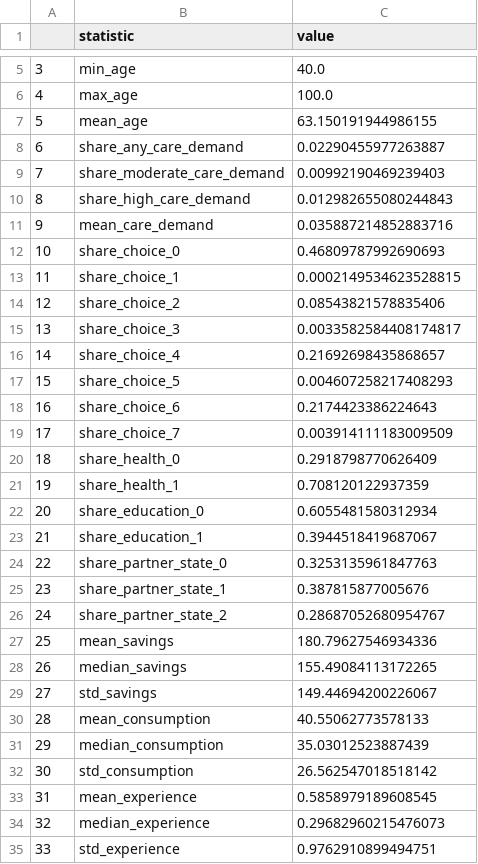
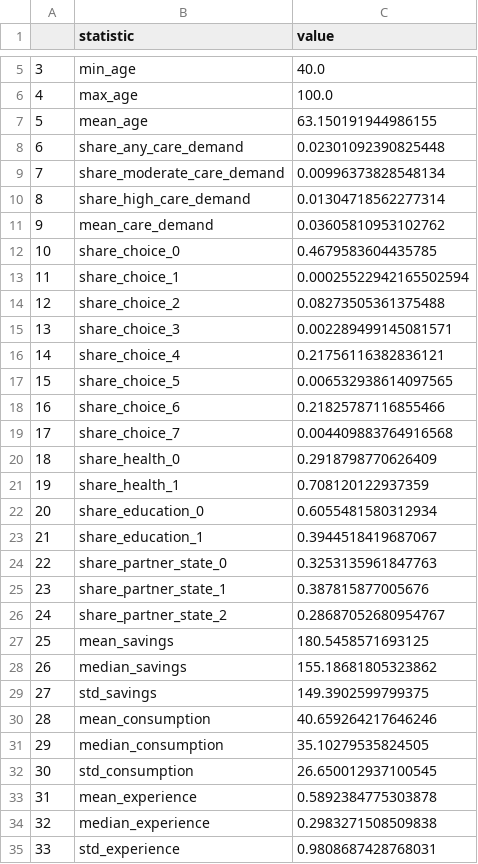
Before and after one commit to segsell/caregiving, a CSV file: bld/post_estimation/summary_statistics.csv, drawn as a sheet; only a part is shown, gaps mark what is left out.

```diff
--- a/bld/post_estimation/summary_statistics.csv
+++ b/bld/post_estimation/summary_statistics.csv
@@ -7,14 +7,14 @@
 5,mean_age,63.150191944986155
-6,share_any_care_demand,0.02290455977263887
-7,share_moderate_care_demand,0.00992190469239403
-8,share_high_care_demand,0.012982655080244843
-9,mean_care_demand,0.035887214852883716
-10,share_choice_0,0.46809787992690693
-11,share_choice_1,0.0002149534623528815
-12,share_choice_2,0.08543821578835406
-13,share_choice_3,0.0033582584408174817
-14,share_choice_4,0.21692698435868657
-15,share_choice_5,0.004607258217408293
-16,share_choice_6,0.2174423386224643
-17,share_choice_7,0.003914111183009509
+6,share_any_care_demand,0.02301092390825448
+7,share_moderate_care_demand,0.00996373828548134
+8,share_high_care_demand,0.01304718562277314
+9,mean_care_demand,0.03605810953102762
+10,share_choice_0,0.4679583604435785
+11,share_choice_1,0.00025522942165502594
+12,share_choice_2,0.08273505361375488
+13,share_choice_3,0.002289499145081571
+14,share_choice_4,0.21756116382836121
+15,share_choice_5,0.006532938614097565
+16,share_choice_6,0.21825787116855466
+17,share_choice_7,0.004409883764916568
 18,share_health_0,0.2918798770626409
@@ -26,10 +26,10 @@
 24,share_partner_state_2,0.28687052680954767
-25,mean_savings,180.79627546934336
-26,median_savings,155.49084113172265
-27,std_savings,149.44694200226067
-28,mean_consumption,40.55062773578133
-29,median_consumption,35.03012523887439
-30,std_consumption,26.562547018518142
-31,mean_experience,0.5858979189608545
-32,median_experience,0.29682960215476073
-33,std_experience,0.9762910899494751
+25,mean_savings,180.5458571693125
+26,median_savings,155.18681805323862
+27,std_savings,149.3902599799375
+28,mean_consumption,40.659264217646246
+29,median_consumption,35.10279535824505
+30,std_consumption,26.650012937100545
+31,mean_experience,0.5892384775303878
+32,median_experience,0.2983271508509838
+33,std_experience,0.9808687428768031
```
Also changed, not shown: bld/post_estimation/care_demand_shares_by_age_data.csv, bld/post_estimation/care_mix_by_age_bins_data.csv, 19 other files.
